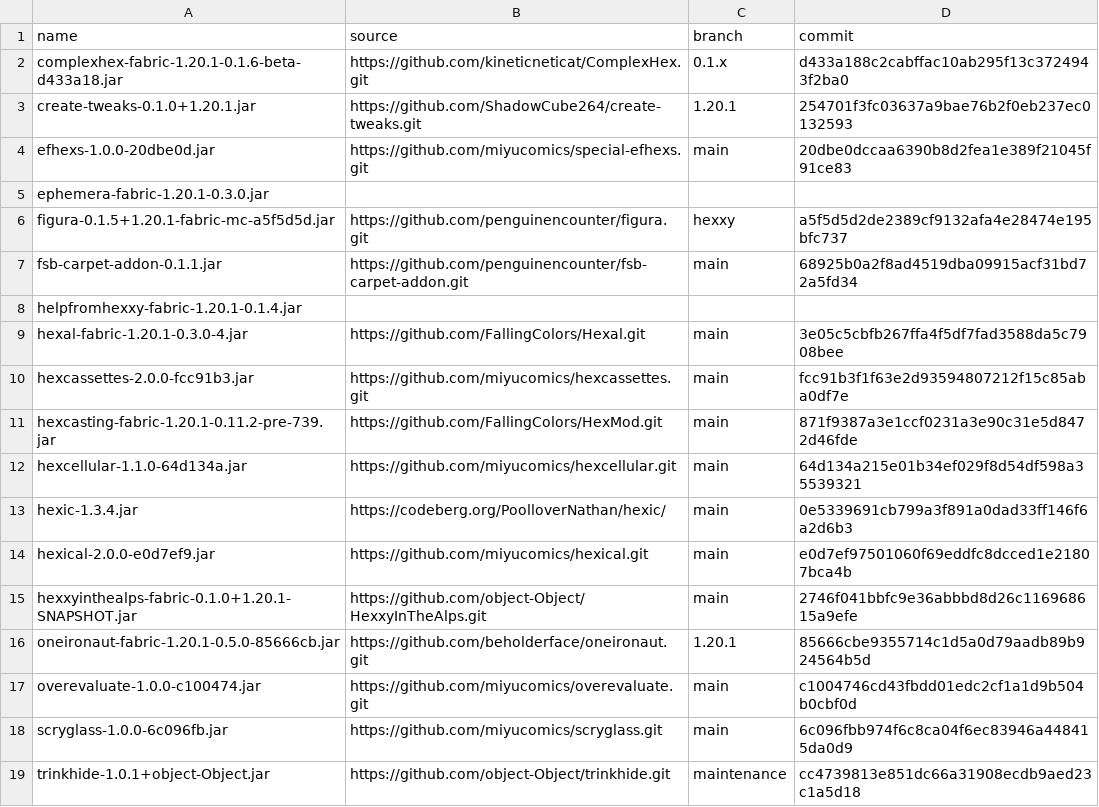
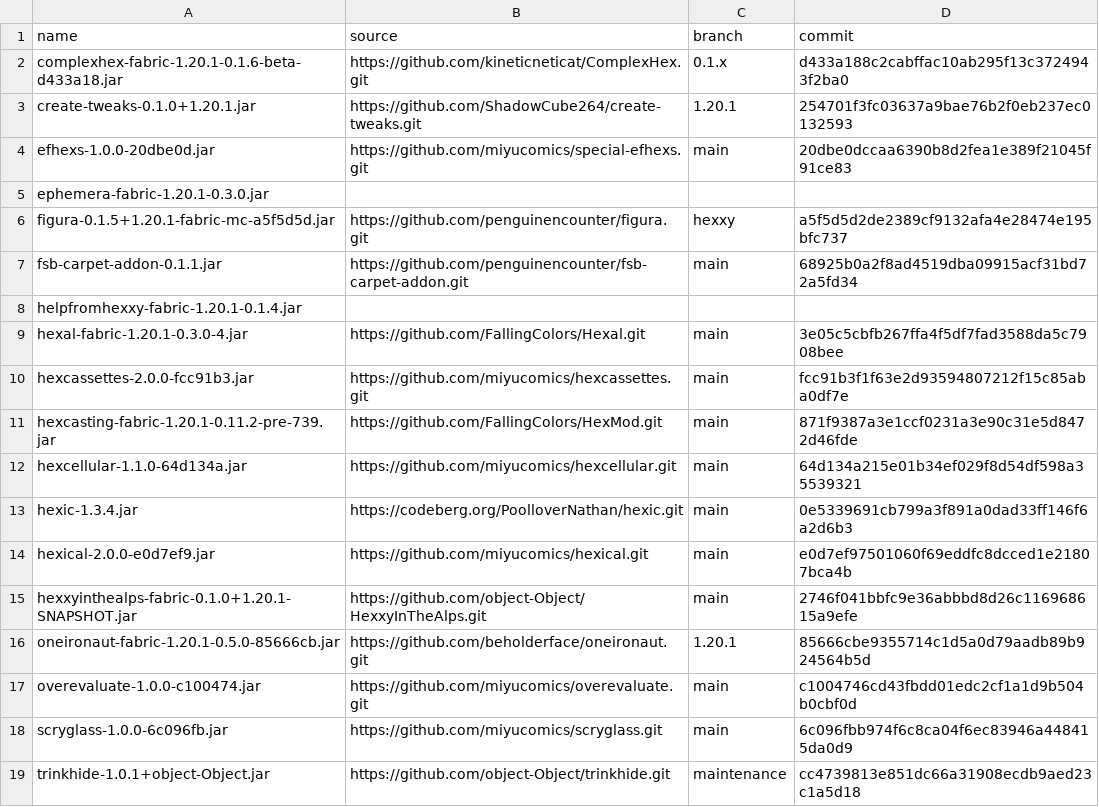
Before and after one commit to abilliontrillionstars/hexxy4, a CSV file: jarSources.csv, drawn as a sheet.

Commit message:
Update jarSources.csv

```diff
--- a/jarSources.csv
+++ b/jarSources.csv
@@ -12,3 +12,3 @@ hexcasting-fabric-1.20.1-0.11.2-pre-739.jar,https://github.com/FallingColors/Hex
 hexcellular-1.1.0-64d134a.jar,https://github.com/miyucomics/hexcellular.git,main,64d134a215e01b34ef029f8d54df598a35539321
-hexic-1.3.4.jar,https://codeberg.org/PoolloverNathan/hexic/,main,0e5339691cb799a3f891a0dad33ff146f6a2d6b3
+hexic-1.3.4.jar,https://codeberg.org/PoolloverNathan/hexic.git,main,0e5339691cb799a3f891a0dad33ff146f6a2d6b3
 hexical-2.0.0-e0d7ef9.jar,https://github.com/miyucomics/hexical.git,main,e0d7ef97501060f69eddfc8dcced1e21807bca4b
```
